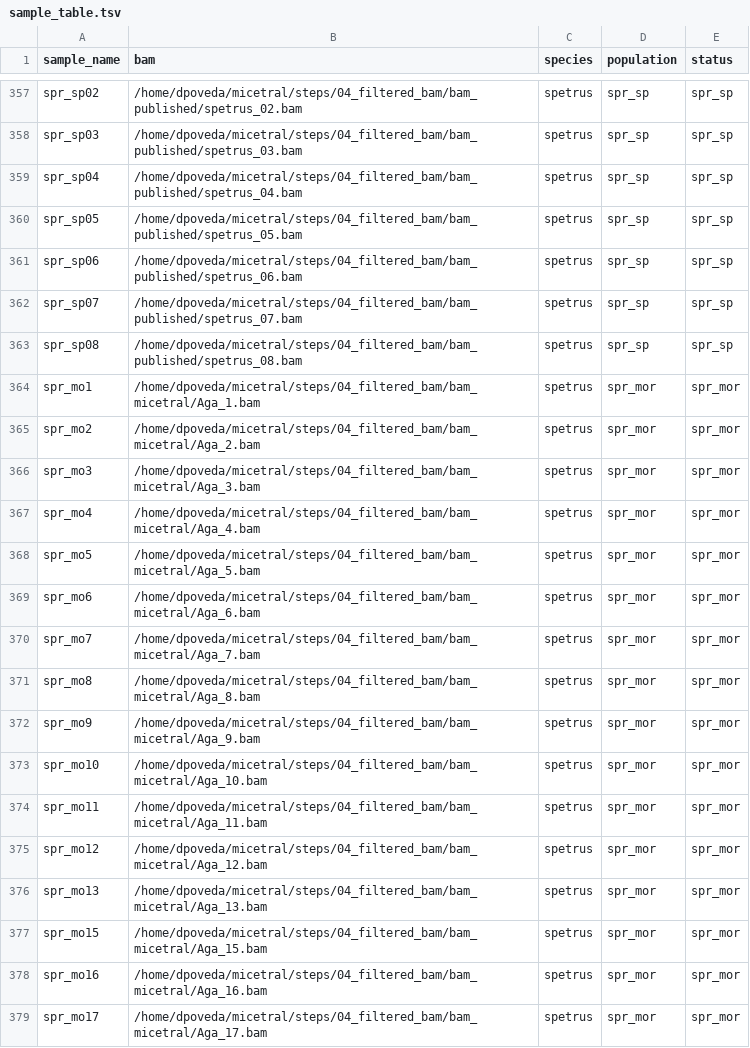
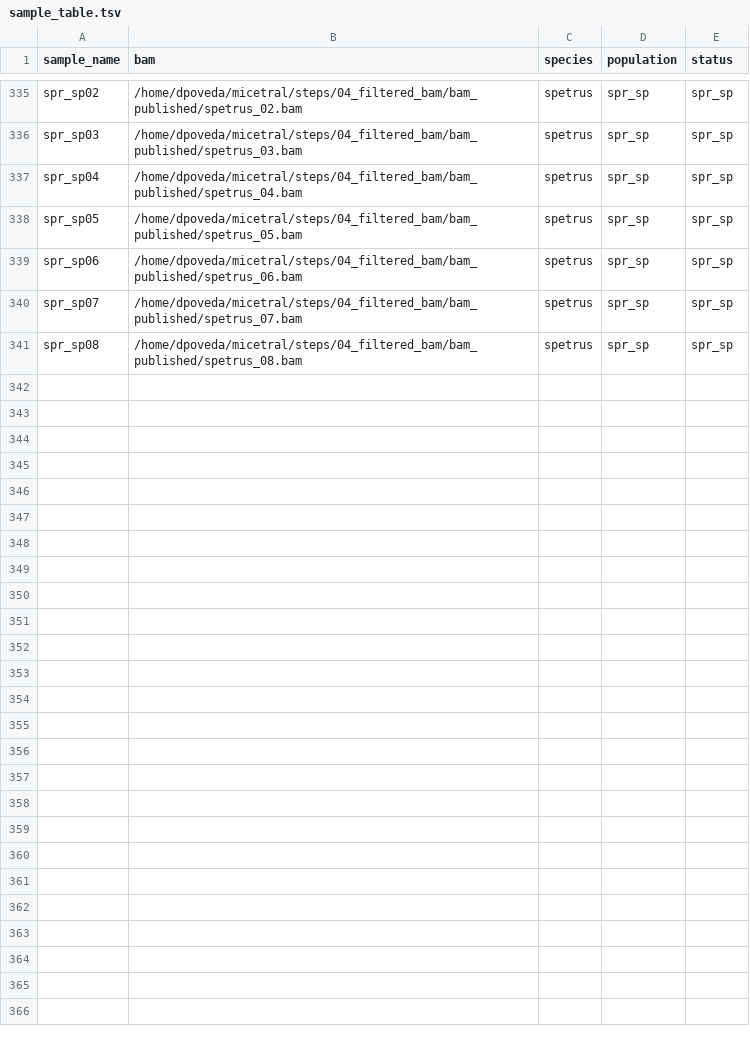
Before and after one commit to danielpovedam/AfricaMicetral, a TSV file: 03_ANGSD_locopipe/angsd_multispecies/sample_table.tsv, drawn as a sheet; only a part is shown, gaps mark what is left out; the diff covers the shown part only; the diff names each change by its address in the sheet, - before the commit and + after, or states it on an @@ line.

```diff
--- a/03_ANGSD_locopipe/angsd_multispecies/sample_table.tsv
+++ b/03_ANGSD_locopipe/angsd_multispecies/sample_table.tsv
-row 364: spr_mo1 | /home/dpoveda/micetral/steps/04_filtered_bam/bam_micetral/Aga_1.bam | spetrus | spr_mor | spr_mor
-row 365: spr_mo2 | /home/dpoveda/micetral/steps/04_filtered_bam/bam_micetral/Aga_2.bam | spetrus | spr_mor | spr_mor
-row 366: spr_mo3 | /home/dpoveda/micetral/steps/04_filtered_bam/bam_micetral/Aga_3.bam | spetrus | spr_mor | spr_mor
-row 367: spr_mo4 | /home/dpoveda/micetral/steps/04_filtered_bam/bam_micetral/Aga_4.bam | spetrus | spr_mor | spr_mor
-row 368: spr_mo5 | /home/dpoveda/micetral/steps/04_filtered_bam/bam_micetral/Aga_5.bam | spetrus | spr_mor | spr_mor
-row 369: spr_mo6 | /home/dpoveda/micetral/steps/04_filtered_bam/bam_micetral/Aga_6.bam | spetrus | spr_mor | spr_mor
-row 370: spr_mo7 | /home/dpoveda/micetral/steps/04_filtered_bam/bam_micetral/Aga_7.bam | spetrus | spr_mor | spr_mor
-row 371: spr_mo8 | /home/dpoveda/micetral/steps/04_filtered_bam/bam_micetral/Aga_8.bam | spetrus | spr_mor | spr_mor
-row 372: spr_mo9 | /home/dpoveda/micetral/steps/04_filtered_bam/bam_micetral/Aga_9.bam | spetrus | spr_mor | spr_mor
-row 373: spr_mo10 | /home/dpoveda/micetral/steps/04_filtered_bam/bam_micetral/Aga_10.bam | spetrus | spr_mor | spr_mor
-row 374: spr_mo11 | /home/dpoveda/micetral/steps/04_filtered_bam/bam_micetral/Aga_11.bam | spetrus | spr_mor | spr_mor
-row 375: spr_mo12 | /home/dpoveda/micetral/steps/04_filtered_bam/bam_micetral/Aga_12.bam | spetrus | spr_mor | spr_mor
-row 376: spr_mo13 | /home/dpoveda/micetral/steps/04_filtered_bam/bam_micetral/Aga_13.bam | spetrus | spr_mor | spr_mor
-row 377: spr_mo15 | /home/dpoveda/micetral/steps/04_filtered_bam/bam_micetral/Aga_15.bam | spetrus | spr_mor | spr_mor
-row 378: spr_mo16 | /home/dpoveda/micetral/steps/04_filtered_bam/bam_micetral/Aga_16.bam | spetrus | spr_mor | spr_mor
-row 379: spr_mo17 | /home/dpoveda/micetral/steps/04_filtered_bam/bam_micetral/Aga_17.bam | spetrus | spr_mor | spr_mor
```
Also changed, not shown: 22 removed rows elsewhere in this file.
